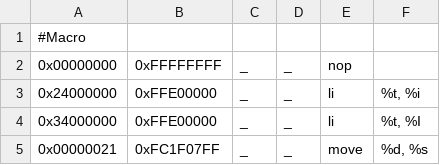
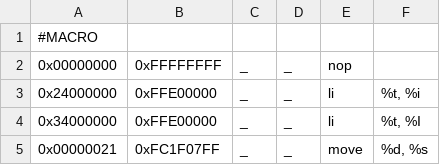
Before and after one commit to yne/prxtool, a TSV file: res/instructions.tsv, drawn as a sheet; only a part is shown.

```diff
--- a/res/instructions.tsv
+++ b/res/instructions.tsv
@@ -1,2 +1,2 @@
-#Macro
+#MACRO
 0x00000000	0xFFFFFFFF	_	_	nop	
```
Also changed, not shown: 19 other files.
